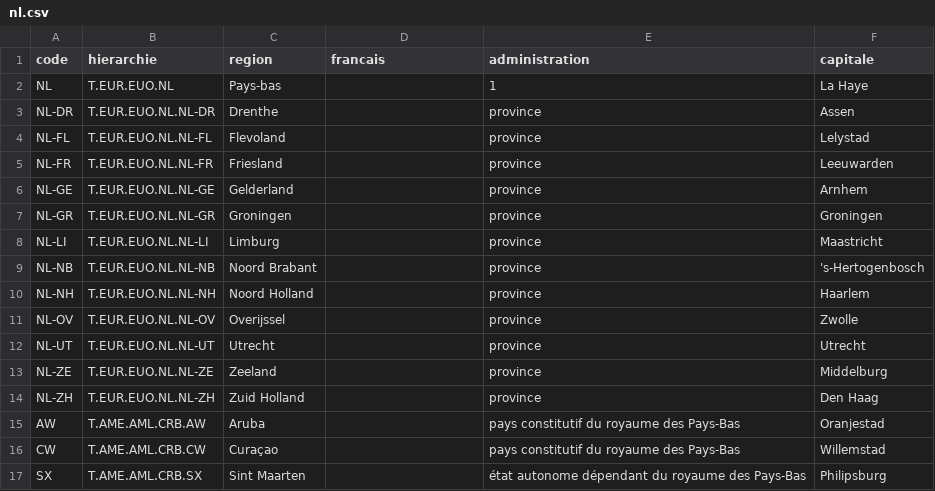
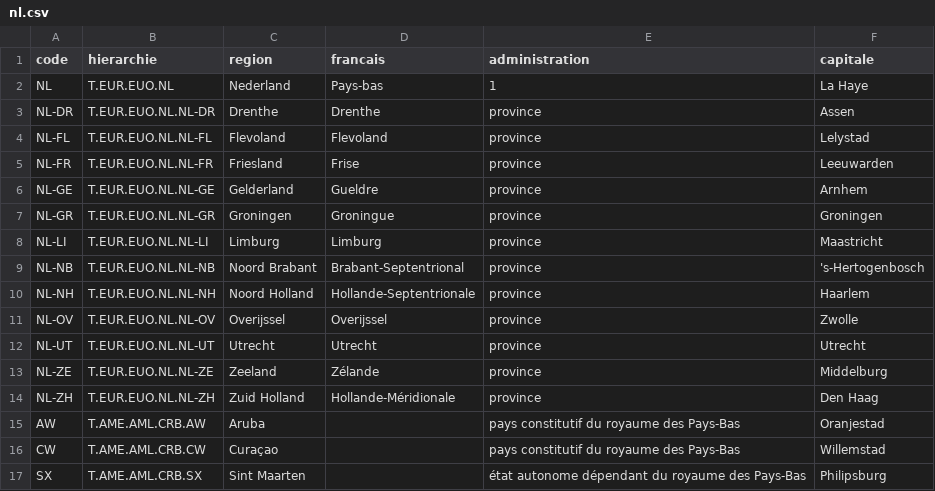
Before and after one commit to medina474/basesdedonnees, a CSV file: data/commun/nl.csv, drawn as a sheet.

```diff
--- a/data/commun/nl.csv
+++ b/data/commun/nl.csv
@@ -1,15 +1,15 @@
 code,hierarchie,region,francais,administration,capitale
-NL,T.EUR.EUO.NL,Pays-bas,,1,La Haye
-NL-DR,T.EUR.EUO.NL.NL-DR,Drenthe,,province,Assen
-NL-FL,T.EUR.EUO.NL.NL-FL,Flevoland,,province,Lelystad
-NL-FR,T.EUR.EUO.NL.NL-FR,Friesland,,province,Leeuwarden
-NL-GE,T.EUR.EUO.NL.NL-GE,Gelderland,,province,Arnhem
-NL-GR,T.EUR.EUO.NL.NL-GR,Groningen,,province,Groningen
-NL-LI,T.EUR.EUO.NL.NL-LI,Limburg,,province,Maastricht
-NL-NB,T.EUR.EUO.NL.NL-NB,Noord Brabant,,province,'s-Hertogenbosch
-NL-NH,T.EUR.EUO.NL.NL-NH,Noord Holland,,province,Haarlem
-NL-OV,T.EUR.EUO.NL.NL-OV,Overijssel,,province,Zwolle
-NL-UT,T.EUR.EUO.NL.NL-UT,Utrecht,,province,Utrecht
-NL-ZE,T.EUR.EUO.NL.NL-ZE,Zeeland,,province,Middelburg
-NL-ZH,T.EUR.EUO.NL.NL-ZH,Zuid Holland,,province,Den Haag
+NL,T.EUR.EUO.NL,Nederland,Pays-bas,1,La Haye
+NL-DR,T.EUR.EUO.NL.NL-DR,Drenthe,Drenthe,province,Assen
+NL-FL,T.EUR.EUO.NL.NL-FL,Flevoland,Flevoland,province,Lelystad
+NL-FR,T.EUR.EUO.NL.NL-FR,Friesland,Frise,province,Leeuwarden
+NL-GE,T.EUR.EUO.NL.NL-GE,Gelderland,Gueldre,province,Arnhem
+NL-GR,T.EUR.EUO.NL.NL-GR,Groningen,Groningue,province,Groningen
+NL-LI,T.EUR.EUO.NL.NL-LI,Limburg,Limburg,province,Maastricht
+NL-NB,T.EUR.EUO.NL.NL-NB,Noord Brabant,Brabant-Septentrional,province,'s-Hertogenbosch
+NL-NH,T.EUR.EUO.NL.NL-NH,Noord Holland,Hollande-Septentrionale,province,Haarlem
+NL-OV,T.EUR.EUO.NL.NL-OV,Overijssel,Overijssel,province,Zwolle
+NL-UT,T.EUR.EUO.NL.NL-UT,Utrecht,Utrecht,province,Utrecht
+NL-ZE,T.EUR.EUO.NL.NL-ZE,Zeeland,Zélande,province,Middelburg
+NL-ZH,T.EUR.EUO.NL.NL-ZH,Zuid Holland,Hollande-Méridionale,province,Den Haag
 AW,T.AME.AML.CRB.AW,Aruba,,pays constitutif du royaume des Pays-Bas,Oranjestad
```
Also changed, not shown: data/commun/regions.csv, 13 other files.
